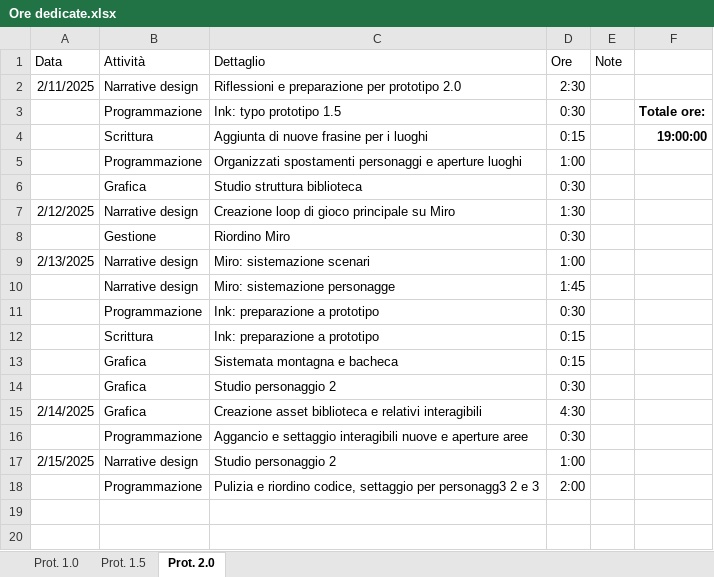
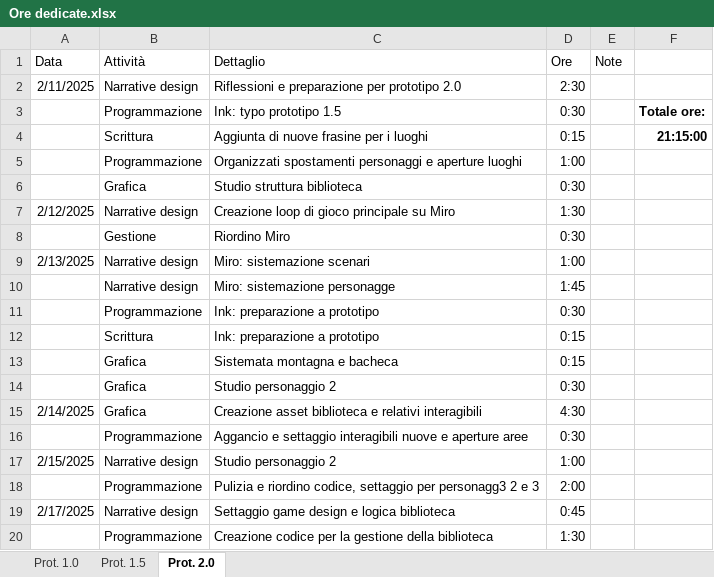
Before and after one commit to owof-games/Selania, an Excel workbook: Assets/Notes and Utilities/Ore dedicate.xlsx, sheet Prot. 2.0, drawn as a sheet; values as stored, in another font and other column widths than the file's, no borders; the diff names each change by its address in the sheet, - before the commit and + after, or states it on an @@ line.

Commit message:
gestione: ore

```diff
--- a/Assets/Notes and Utilities/Ore dedicate.xlsx (sheet Prot. 2.0)
+++ b/Assets/Notes and Utilities/Ore dedicate.xlsx (sheet Prot. 2.0)
-F4: 19:00:00
+F4: 21:15:00
+row 19: 2/17/2025 | Narrative design | Settaggio game design e logica biblioteca | 0:45
+row 20:  | Programmazione | Creazione codice per la gestione della biblioteca | 1:30
```
